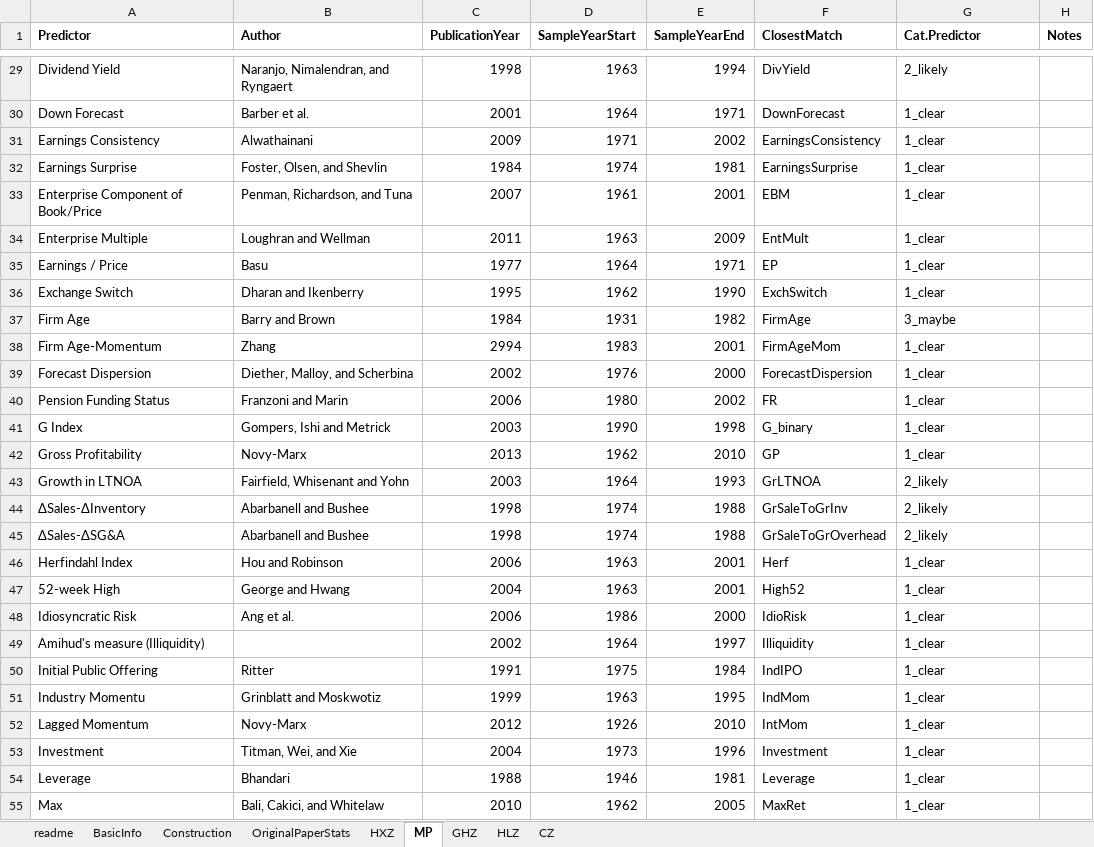
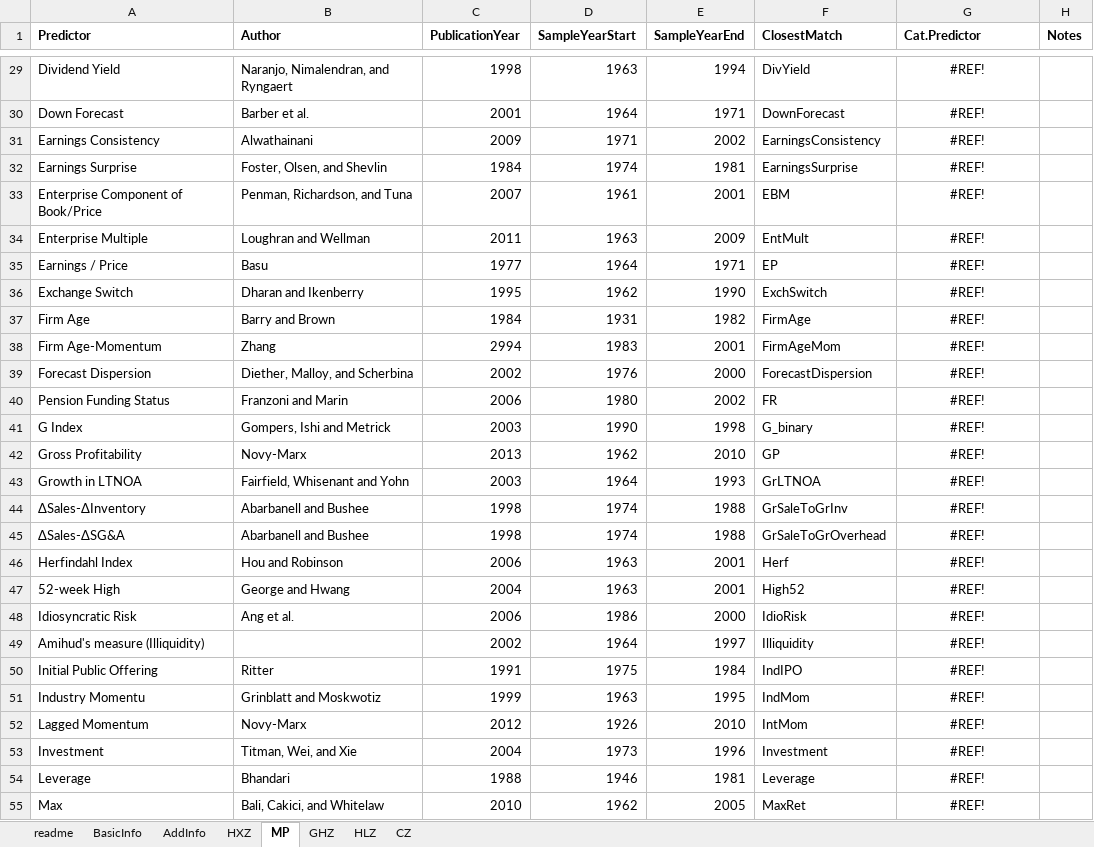
Before and after one commit to OpenSourceAP/CrossSection, an Excel workbook: SignalDocumentation.xlsx, sheet MP, drawn as a sheet; only a part is shown, gaps mark what is left out; values as stored, in another font and other column widths than the file's, no borders; conditional formats not drawn; the diff covers the shown part only; the diff names each change by its address in the sheet, - before the commit and + after, or states it on an @@ line.

```diff
--- a/SignalDocumentation.xlsx (sheet MP)
+++ b/SignalDocumentation.xlsx (sheet MP)
-sheet tab: Construction
-sheet tab: OriginalPaperStats
+sheet tab: AddInfo
-G29:G55 alignment: left
+G29:G55 alignment: center
-G29 (Cat.Predictor): 2_likely
+G29 (Cat.Predictor): #REF!
-G30:G36 (Cat.Predictor): 1_clear
+G30:G36 (Cat.Predictor): #REF!
-G37 (Cat.Predictor): 3_maybe
+G37 (Cat.Predictor): #REF!
-G38:G42 (Cat.Predictor): 1_clear
+G38:G42 (Cat.Predictor): #REF!
-G43:G45 (Cat.Predictor): 2_likely
+G43:G45 (Cat.Predictor): #REF!
-G46:G55 (Cat.Predictor): 1_clear
+G46:G55 (Cat.Predictor): #REF!
```
Also changed, not shown: 68 edited cells and cell formats elsewhere in this sheet, sheet BasicInfo, sheet HLZ, sheet HXZ, sheet readme, formulas that keep their value.
